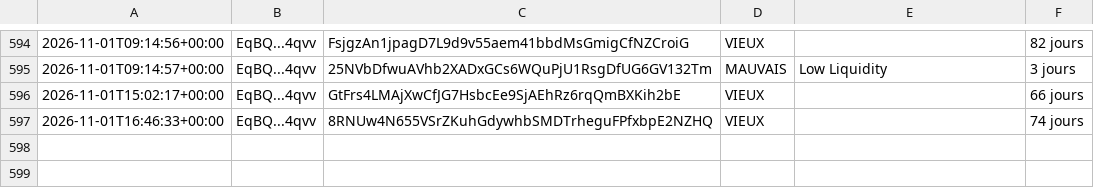
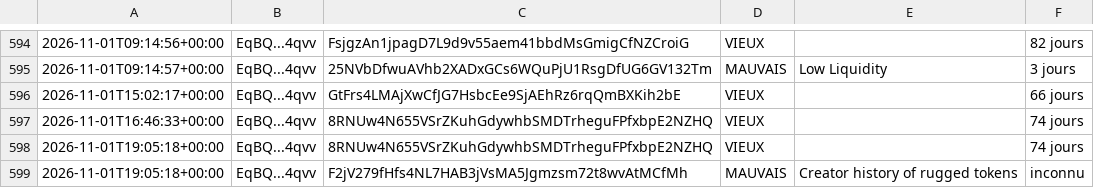
Before and after one commit to mayosama0704-crypto/alerte-trader, a CSV file: journal.csv, drawn as a sheet; only a part is shown, gaps mark what is left out; the diff names each change by its address in the sheet, - before the commit and + after, or states it on an @@ line.

```diff
--- a/journal.csv
+++ b/journal.csv
+row 598: 2026-11-01T19:05:18+00:00 | EqBQ...4qvv | 8RNUw4N655VSrZKuhGdywhbSMDTrheguFPfxbpE2NZHQ | VIEUX |  | 74 jours
+row 599: 2026-11-01T19:05:18+00:00 | EqBQ...4qvv | F2jV279fHfs4NL7HAB3jVsMA5Jgmzsm72t8wvAtMCfMh | MAUVAIS | Creator history of rugged tokens | inconnu
```
Also changed, not shown: 1 other file.
